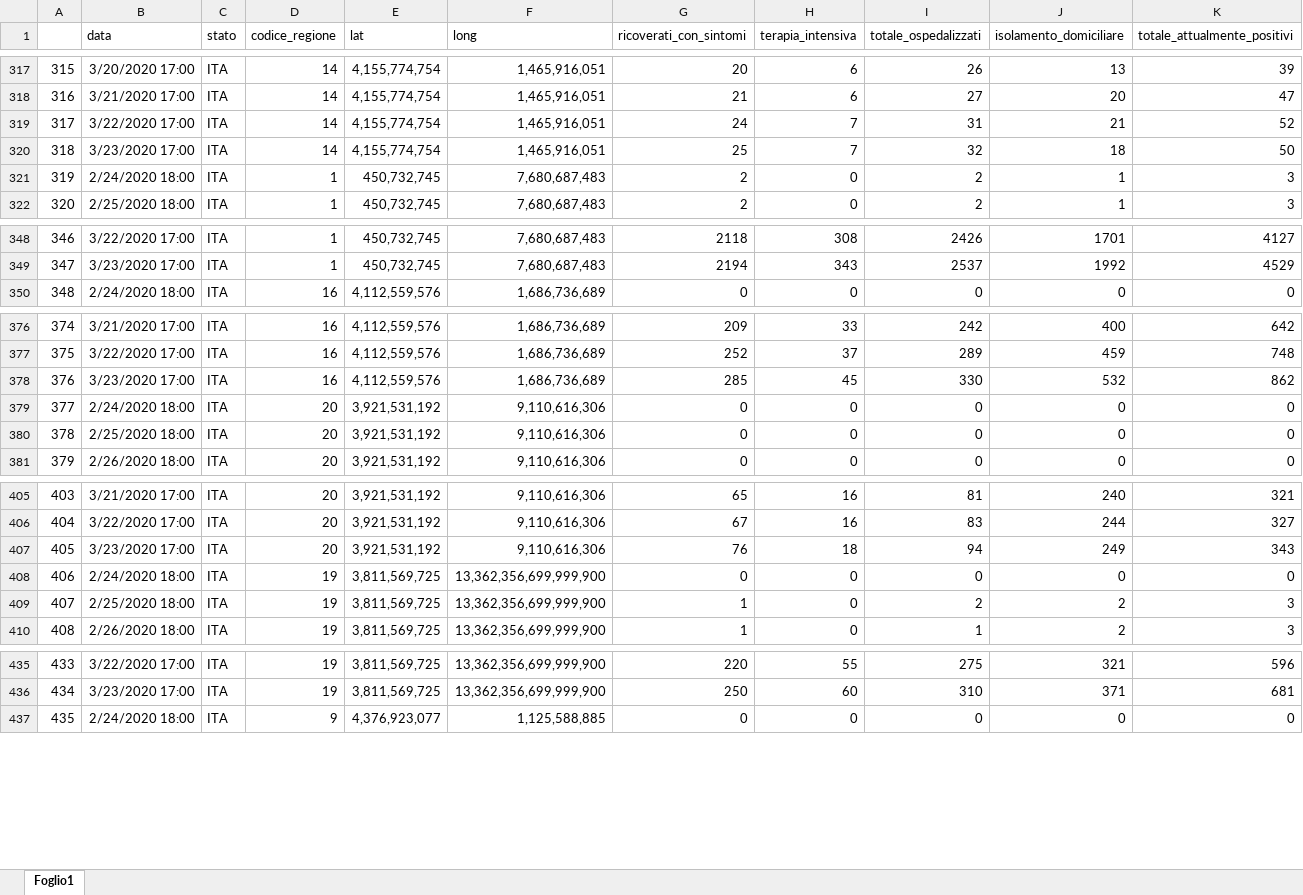
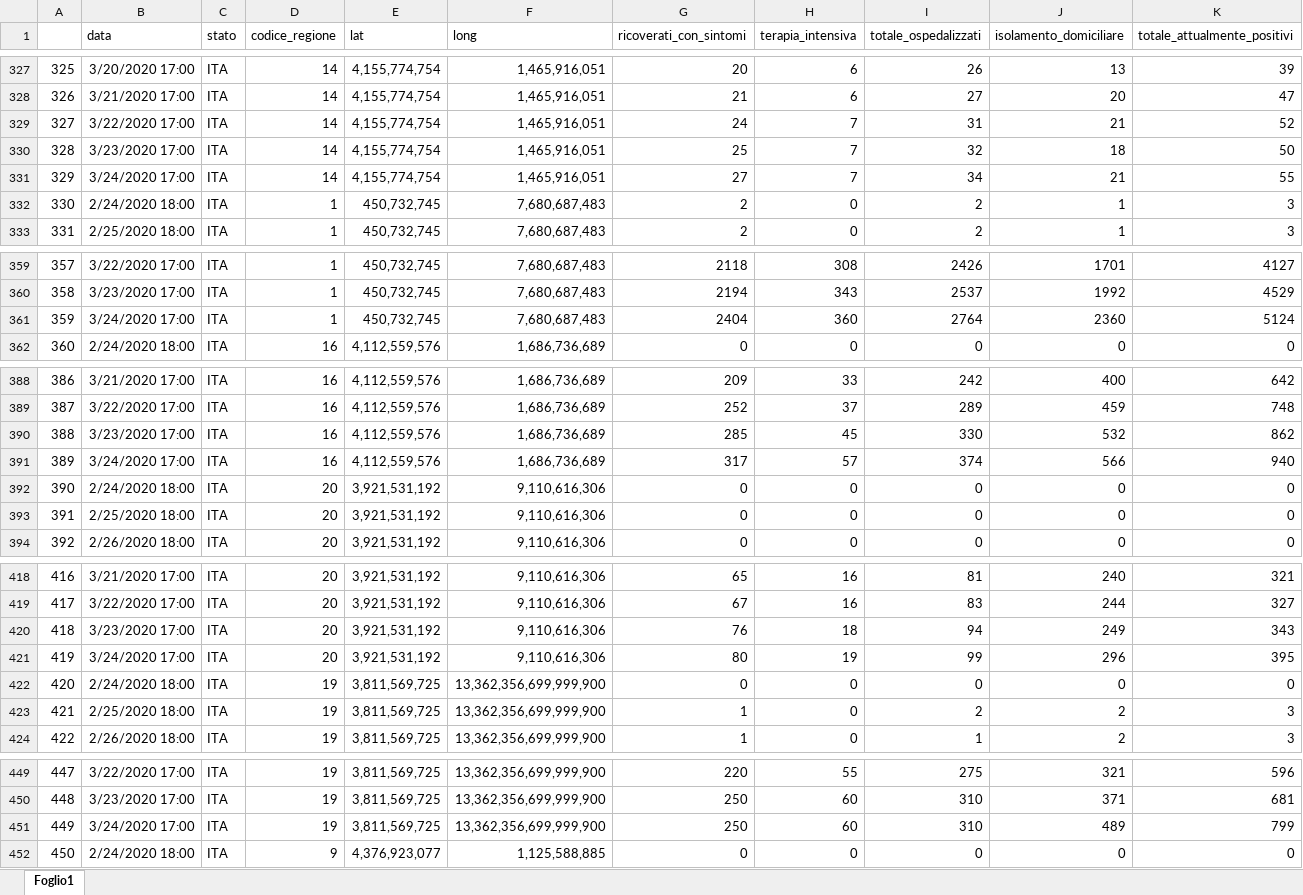
Before and after one commit to Chri1629/coronavirus_analysis, an Excel workbook: dati_tableau.xlsx, sheet Foglio1, drawn as a sheet; only a part is shown, gaps mark what is left out; values as stored, in another font and other column widths than the file's, no borders; rows hold the shown columns only; the diff covers the shown part only; the diff names each change by its address in the sheet, - before the commit and + after, or states it on an @@ line.

```diff
--- a/dati_tableau.xlsx (sheet Foglio1)
+++ b/dati_tableau.xlsx (sheet Foglio1)
@@ column A renumbered between rows 32 and 570 @@
+row 331: 329 | 3/24/2020 17:00 | ITA | 14 | 4,155,774,754 | 1,465,916,051 | 27 | 7 | 34 | 21 | 55
+row 361: 359 | 3/24/2020 17:00 | ITA | 1 | 450,732,745 | 7,680,687,483 | 2404 | 360 | 2764 | 2360 | 5124
+row 391: 389 | 3/24/2020 17:00 | ITA | 16 | 4,112,559,576 | 1,686,736,689 | 317 | 57 | 374 | 566 | 940
+row 421: 419 | 3/24/2020 17:00 | ITA | 20 | 3,921,531,192 | 9,110,616,306 | 80 | 19 | 99 | 296 | 395
+row 451: 449 | 3/24/2020 17:00 | ITA | 19 | 3,811,569,725 | 13,362,356,699,999,900 | 250 | 60 | 310 | 489 | 799
```
Also changed, not shown: 14 added rows elsewhere in this sheet, 3 other files.
